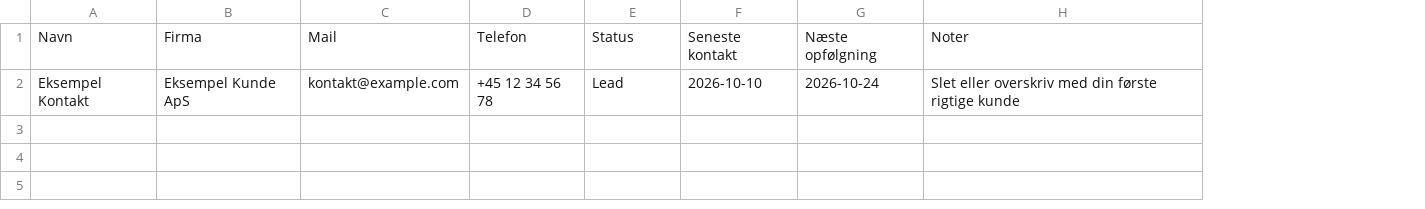
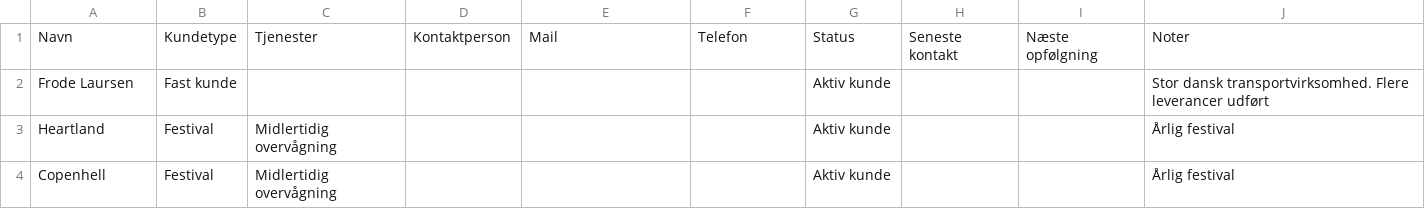
Before and after one commit to chrransby-bot/360eyeworks, a CSV file: second-brain/05-kunder-kontakter.csv, drawn as a sheet; removed rows and columns are numbered as before the commit, all else as after; the diff names each change by its address in the sheet, - before the commit and + after, or states it on an @@ line.

```diff
--- a/second-brain/05-kunder-kontakter.csv
+++ b/second-brain/05-kunder-kontakter.csv
-column B, row 1: Firma
+column B, row 1: Kundetype
+column C, row 1: Tjenester
+column D, row 1: Kontaktperson
-row 2: Eksempel Kontakt | Eksempel Kunde ApS | kontakt@example.com | +45 12 34 56 78 | Lead | 2026-10-10 | 2026-10-24 | Slet eller overskriv med din første rigtige kunde
+row 2: Frode Laursen | Fast kunde |  |  |  |  | Aktiv kunde |  |  | Stor dansk transportvirksomhed. Flere leverancer udført
+row 3: Heartland | Festival | Midlertidig overvågning |  |  |  | Aktiv kunde |  |  | Årlig festival
+row 4: Copenhell | Festival | Midlertidig overvågning |  |  |  | Aktiv kunde |  |  | Årlig festival
```
Also changed, not shown: second-brain/01-omraader.csv, second-brain/03-opgaver.csv, 5 other files.
